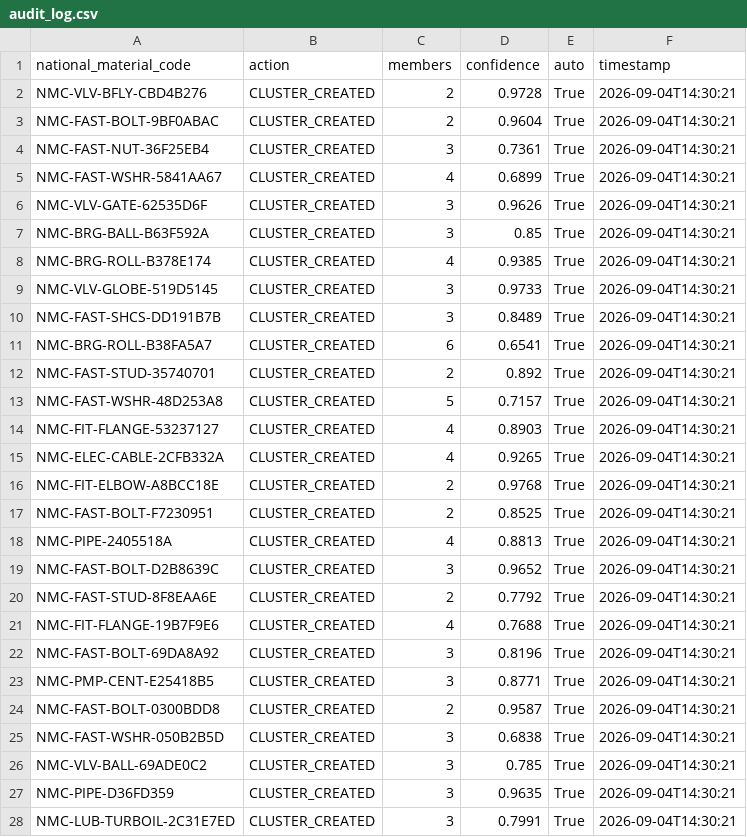
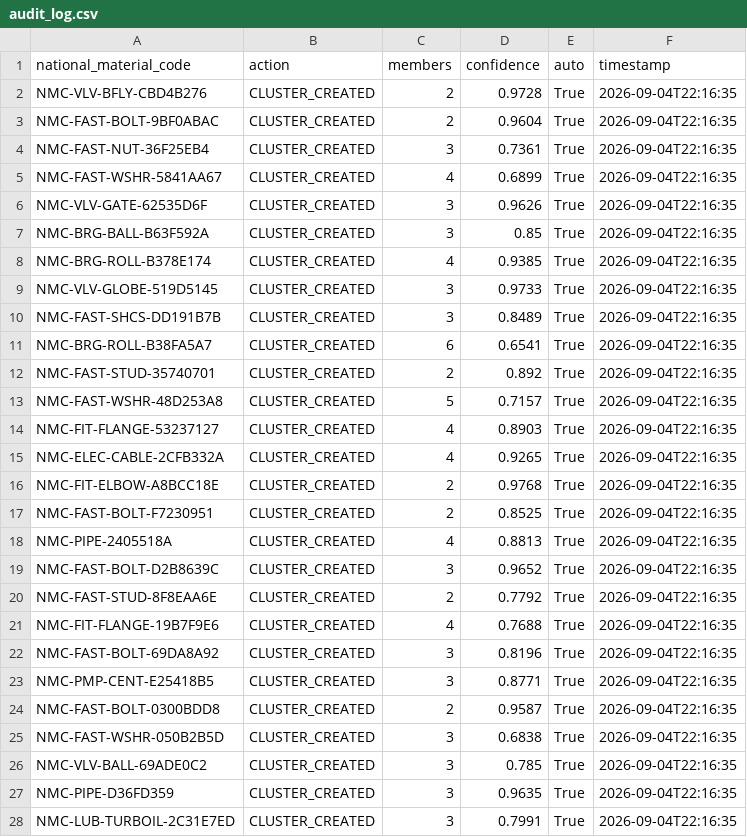
Before and after one commit to Varunsai1930/SIH, a CSV file: outputs/audit_log.csv, drawn as a sheet; only a part is shown; the diff covers the shown part only.

```diff
--- a/outputs/audit_log.csv
+++ b/outputs/audit_log.csv
@@ -1,28 +1,28 @@
 national_material_code,action,members,confidence,auto,timestamp
-NMC-VLV-BFLY-CBD4B276,CLUSTER_CREATED,2,0.9728,True,2026-09-04T14:30:21
-NMC-FAST-BOLT-9BF0ABAC,CLUSTER_CREATED,2,0.9604,True,2026-09-04T14:30:21
-NMC-FAST-NUT-36F25EB4,CLUSTER_CREATED,3,0.7361,True,2026-09-04T14:30:21
-NMC-FAST-WSHR-5841AA67,CLUSTER_CREATED,4,0.6899,True,2026-09-04T14:30:21
-NMC-VLV-GATE-62535D6F,CLUSTER_CREATED,3,0.9626,True,2026-09-04T14:30:21
-NMC-BRG-BALL-B63F592A,CLUSTER_CREATED,3,0.85,True,2026-09-04T14:30:21
-NMC-BRG-ROLL-B378E174,CLUSTER_CREATED,4,0.9385,True,2026-09-04T14:30:21
-NMC-VLV-GLOBE-519D5145,CLUSTER_CREATED,3,0.9733,True,2026-09-04T14:30:21
-NMC-FAST-SHCS-DD191B7B,CLUSTER_CREATED,3,0.8489,True,2026-09-04T14:30:21
-NMC-BRG-ROLL-B38FA5A7,CLUSTER_CREATED,6,0.6541,True,2026-09-04T14:30:21
-NMC-FAST-STUD-35740701,CLUSTER_CREATED,2,0.892,True,2026-09-04T14:30:21
-NMC-FAST-WSHR-48D253A8,CLUSTER_CREATED,5,0.7157,True,2026-09-04T14:30:21
-NMC-FIT-FLANGE-53237127,CLUSTER_CREATED,4,0.8903,True,2026-09-04T14:30:21
-NMC-ELEC-CABLE-2CFB332A,CLUSTER_CREATED,4,0.9265,True,2026-09-04T14:30:21
-NMC-FIT-ELBOW-A8BCC18E,CLUSTER_CREATED,2,0.9768,True,2026-09-04T14:30:21
-NMC-FAST-BOLT-F7230951,CLUSTER_CREATED,2,0.8525,True,2026-09-04T14:30:21
-NMC-PIPE-2405518A,CLUSTER_CREATED,4,0.8813,True,2026-09-04T14:30:21
-NMC-FAST-BOLT-D2B8639C,CLUSTER_CREATED,3,0.9652,True,2026-09-04T14:30:21
-NMC-FAST-STUD-8F8EAA6E,CLUSTER_CREATED,2,0.7792,True,2026-09-04T14:30:21
-NMC-FIT-FLANGE-19B7F9E6,CLUSTER_CREATED,4,0.7688,True,2026-09-04T14:30:21
-NMC-FAST-BOLT-69DA8A92,CLUSTER_CREATED,3,0.8196,True,2026-09-04T14:30:21
-NMC-PMP-CENT-E25418B5,CLUSTER_CREATED,3,0.8771,True,2026-09-04T14:30:21
-NMC-FAST-BOLT-0300BDD8,CLUSTER_CREATED,2,0.9587,True,2026-09-04T14:30:21
-NMC-FAST-WSHR-050B2B5D,CLUSTER_CREATED,3,0.6838,True,2026-09-04T14:30:21
-NMC-VLV-BALL-69ADE0C2,CLUSTER_CREATED,3,0.785,True,2026-09-04T14:30:21
-NMC-PIPE-D36FD359,CLUSTER_CREATED,3,0.9635,True,2026-09-04T14:30:21
-NMC-LUB-TURBOIL-2C31E7ED,CLUSTER_CREATED,3,0.7991,True,2026-09-04T14:30:21
+NMC-VLV-BFLY-CBD4B276,CLUSTER_CREATED,2,0.9728,True,2026-09-04T22:16:35
+NMC-FAST-BOLT-9BF0ABAC,CLUSTER_CREATED,2,0.9604,True,2026-09-04T22:16:35
+NMC-FAST-NUT-36F25EB4,CLUSTER_CREATED,3,0.7361,True,2026-09-04T22:16:35
+NMC-FAST-WSHR-5841AA67,CLUSTER_CREATED,4,0.6899,True,2026-09-04T22:16:35
+NMC-VLV-GATE-62535D6F,CLUSTER_CREATED,3,0.9626,True,2026-09-04T22:16:35
+NMC-BRG-BALL-B63F592A,CLUSTER_CREATED,3,0.85,True,2026-09-04T22:16:35
+NMC-BRG-ROLL-B378E174,CLUSTER_CREATED,4,0.9385,True,2026-09-04T22:16:35
+NMC-VLV-GLOBE-519D5145,CLUSTER_CREATED,3,0.9733,True,2026-09-04T22:16:35
+NMC-FAST-SHCS-DD191B7B,CLUSTER_CREATED,3,0.8489,True,2026-09-04T22:16:35
+NMC-BRG-ROLL-B38FA5A7,CLUSTER_CREATED,6,0.6541,True,2026-09-04T22:16:35
+NMC-FAST-STUD-35740701,CLUSTER_CREATED,2,0.892,True,2026-09-04T22:16:35
+NMC-FAST-WSHR-48D253A8,CLUSTER_CREATED,5,0.7157,True,2026-09-04T22:16:35
+NMC-FIT-FLANGE-53237127,CLUSTER_CREATED,4,0.8903,True,2026-09-04T22:16:35
+NMC-ELEC-CABLE-2CFB332A,CLUSTER_CREATED,4,0.9265,True,2026-09-04T22:16:35
+NMC-FIT-ELBOW-A8BCC18E,CLUSTER_CREATED,2,0.9768,True,2026-09-04T22:16:35
+NMC-FAST-BOLT-F7230951,CLUSTER_CREATED,2,0.8525,True,2026-09-04T22:16:35
+NMC-PIPE-2405518A,CLUSTER_CREATED,4,0.8813,True,2026-09-04T22:16:35
+NMC-FAST-BOLT-D2B8639C,CLUSTER_CREATED,3,0.9652,True,2026-09-04T22:16:35
+NMC-FAST-STUD-8F8EAA6E,CLUSTER_CREATED,2,0.7792,True,2026-09-04T22:16:35
+NMC-FIT-FLANGE-19B7F9E6,CLUSTER_CREATED,4,0.7688,True,2026-09-04T22:16:35
+NMC-FAST-BOLT-69DA8A92,CLUSTER_CREATED,3,0.8196,True,2026-09-04T22:16:35
+NMC-PMP-CENT-E25418B5,CLUSTER_CREATED,3,0.8771,True,2026-09-04T22:16:35
+NMC-FAST-BOLT-0300BDD8,CLUSTER_CREATED,2,0.9587,True,2026-09-04T22:16:35
+NMC-FAST-WSHR-050B2B5D,CLUSTER_CREATED,3,0.6838,True,2026-09-04T22:16:35
+NMC-VLV-BALL-69ADE0C2,CLUSTER_CREATED,3,0.785,True,2026-09-04T22:16:35
+NMC-PIPE-D36FD359,CLUSTER_CREATED,3,0.9635,True,2026-09-04T22:16:35
+NMC-LUB-TURBOIL-2C31E7ED,CLUSTER_CREATED,3,0.7991,True,2026-09-04T22:16:35
```
Also changed, not shown: 41 edited cells elsewhere in this file, outputs/code_mapping.csv, outputs/review_decisions.csv, 3 other files.
